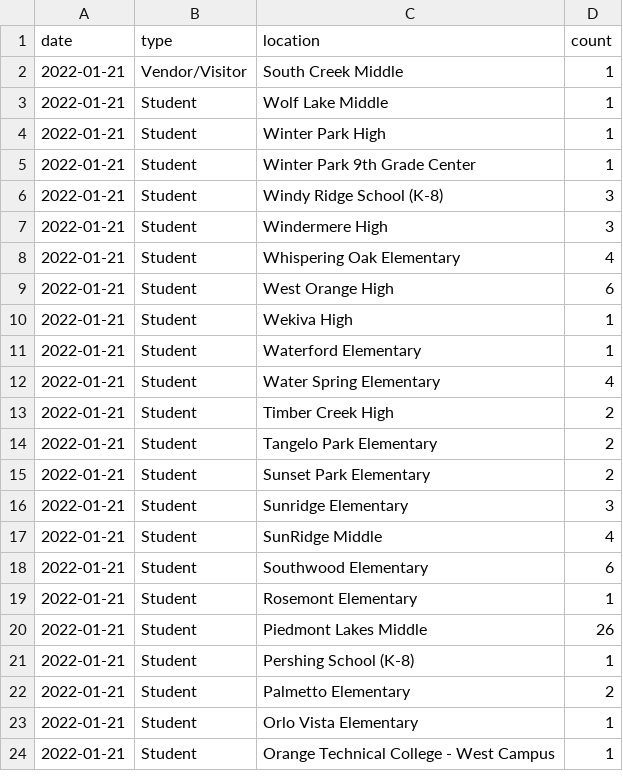
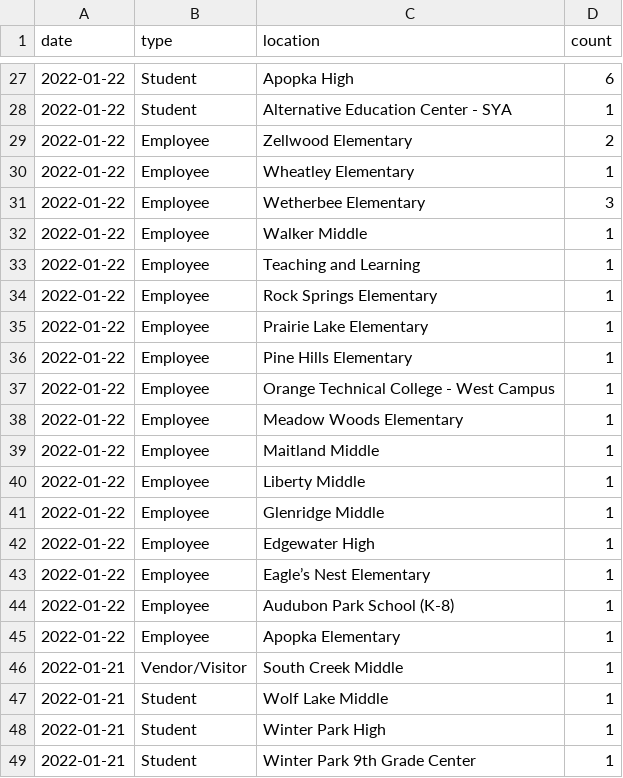
Before and after one commit to leggt/ocps-covid-csv, a CSV file: data/2021-2022-cases.csv, drawn as a sheet; only a part is shown, gaps mark what is left out; the shorter side is filled out with more unchanged rows; the diff covers the shown part only; the diff names each change by its address in the sheet, - before the commit and + after, or states it on an @@ line.

Commit message:
Updating data

```diff
--- a/data/2021-2022-cases.csv
+++ b/data/2021-2022-cases.csv
+row 27: 2022-01-22 | Student | Apopka High | 6
+row 28: 2022-01-22 | Student | Alternative Education Center - SYA | 1
+row 29: 2022-01-22 | Employee | Zellwood Elementary | 2
+row 30: 2022-01-22 | Employee | Wheatley Elementary | 1
+row 31: 2022-01-22 | Employee | Wetherbee Elementary | 3
+row 32: 2022-01-22 | Employee | Walker Middle | 1
+row 33: 2022-01-22 | Employee | Teaching and Learning | 1
+row 34: 2022-01-22 | Employee | Rock Springs Elementary | 1
+row 35: 2022-01-22 | Employee | Prairie Lake Elementary | 1
+row 36: 2022-01-22 | Employee | Pine Hills Elementary | 1
+row 37: 2022-01-22 | Employee | Orange Technical College - West Campus | 1
+row 38: 2022-01-22 | Employee | Meadow Woods Elementary | 1
+row 39: 2022-01-22 | Employee | Maitland Middle | 1
+row 40: 2022-01-22 | Employee | Liberty Middle | 1
+row 41: 2022-01-22 | Employee | Glenridge Middle | 1
+row 42: 2022-01-22 | Employee | Edgewater High | 1
+row 43: 2022-01-22 | Employee | Eagle’s Nest Elementary | 1
+row 44: 2022-01-22 | Employee | Audubon Park School (K-8) | 1
+row 45: 2022-01-22 | Employee | Apopka Elementary | 1
```
Also changed, not shown: 25 added rows elsewhere in this file.
